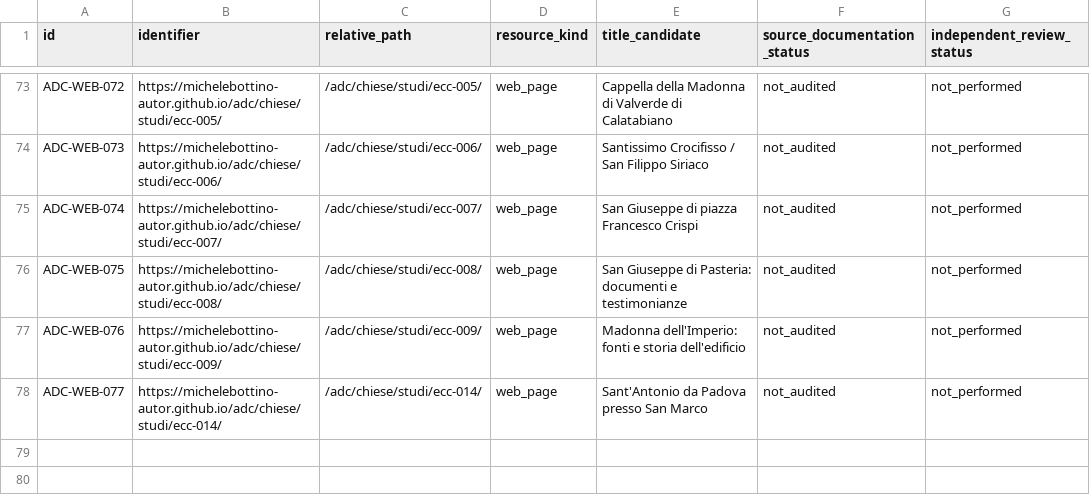
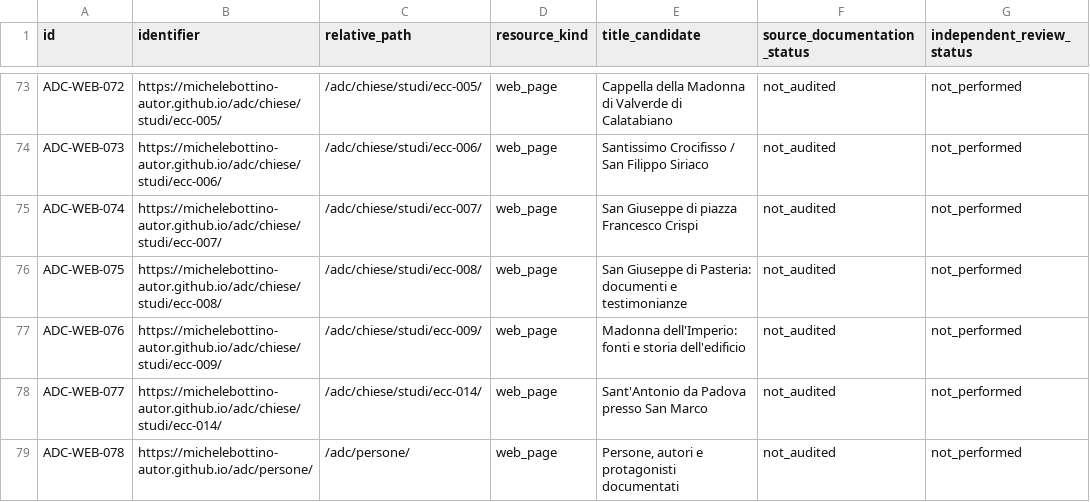
Before and after one commit to michelebottino-autor/michelebottino-autor.github.io, a CSV file: adc/governance/censimento-sitemap.csv, drawn as a sheet; only a part is shown, gaps mark what is left out.

Commit message:
Aggiorna censimento ADC per la sezione Persone

```diff
--- a/adc/governance/censimento-sitemap.csv
+++ b/adc/governance/censimento-sitemap.csv
@@ -78 +78,2 @@ id,identifier,relative_path,resource_kind,title_candidate,source_documentation_s
 "ADC-WEB-077","https://michelebottino-autor.github.io/adc/chiese/studi/ecc-014/","/adc/chiese/studi/ecc-014/","web_page","Sant'Antonio da Padova presso San Marco","not_audited","not_performed"
+ADC-WEB-078,"https://michelebottino-autor.github.io/adc/persone/","/adc/persone/","web_page","Persone, autori e protagonisti documentati","not_audited","not_performed"
```
